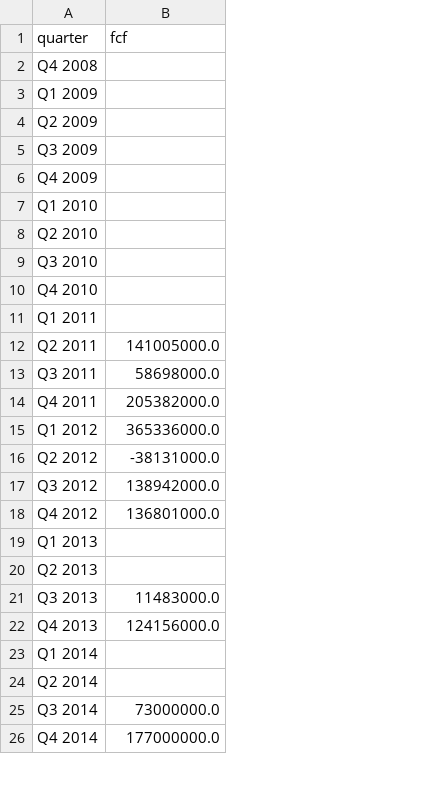
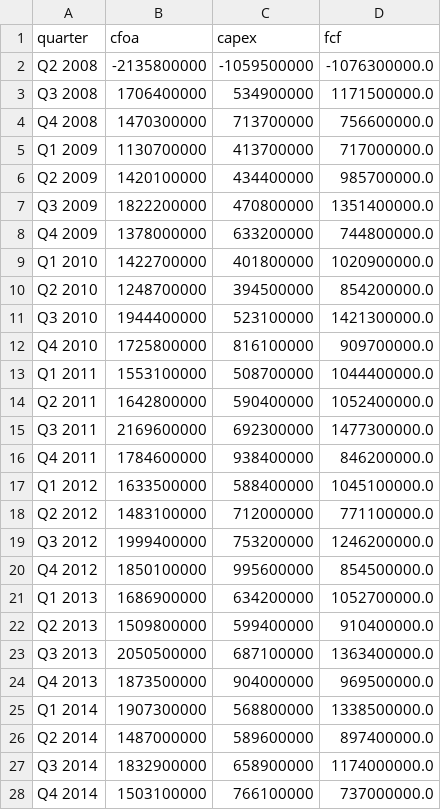
Before and after one commit to jenikslavik/6-7Project, a CSV file: output.csv, drawn as a sheet; only a part is shown; addresses are those after the commit; the diff covers the shown part only; the diff names each change by its address in the sheet, - before the commit and + after, or states it on an @@ line.

```diff
--- a/output.csv
+++ b/output.csv
+column B (cfoa), rows 4-28: 1470300000 | 1130700000 | 1420100000 | 1822200000 | 1378000000 | 1422700000 | 1248700000 | 1944400000 | 1725800000 | 1553100000 | 1642800000 | 2169600000 | 1784600000 | 1633500000 | 1483100000 | 1999400000 | 1850100000 | 1686900000 | 1509800000 | 2050500000 | 1873500000 | 1907300000 | 1487000000 | 1832900000 | 1503100000
+column C (capex), rows 4-28: 713700000 | 413700000 | 434400000 | 470800000 | 633200000 | 401800000 | 394500000 | 523100000 | 816100000 | 508700000 | 590400000 | 692300000 | 938400000 | 588400000 | 712000000 | 753200000 | 995600000 | 634200000 | 599400000 | 687100000 | 904000000 | 568800000 | 589600000 | 658900000 | 766100000
+row 2: Q2 2008 | -2135800000 | -1059500000 | -1076300000.0
+row 3: Q3 2008 | 1706400000 | 534900000 | 1171500000.0
-D4 (fcf): (empty)
+D4 (fcf): 756600000.0
-D5 (fcf): (empty)
+D5 (fcf): 717000000.0
-D6 (fcf): (empty)
+D6 (fcf): 985700000.0
-D7 (fcf): (empty)
+D7 (fcf): 1351400000.0
-D8 (fcf): (empty)
+D8 (fcf): 744800000.0
-D9 (fcf): (empty)
+D9 (fcf): 1020900000.0
-D10 (fcf): (empty)
+D10 (fcf): 854200000.0
-D11 (fcf): (empty)
+D11 (fcf): 1421300000.0
-D12 (fcf): (empty)
+D12 (fcf): 909700000.0
-D13 (fcf): (empty)
+D13 (fcf): 1044400000.0
-D14 (fcf): 141005000.0
+D14 (fcf): 1052400000.0
-D15 (fcf): 58698000.0
+D15 (fcf): 1477300000.0
-D16 (fcf): 205382000.0
+D16 (fcf): 846200000.0
-D17 (fcf): 365336000.0
+D17 (fcf): 1045100000.0
-D18 (fcf): -38131000.0
+D18 (fcf): 771100000.0
-D19 (fcf): 138942000.0
+D19 (fcf): 1246200000.0
-D20 (fcf): 136801000.0
+D20 (fcf): 854500000.0
-D21 (fcf): (empty)
+D21 (fcf): 1052700000.0
-D22 (fcf): (empty)
+D22 (fcf): 910400000.0
-D23 (fcf): 11483000.0
+D23 (fcf): 1363400000.0
-D24 (fcf): 124156000.0
+D24 (fcf): 969500000.0
-D25 (fcf): (empty)
+D25 (fcf): 1338500000.0
-D26 (fcf): (empty)
+D26 (fcf): 897400000.0
-D27 (fcf): 73000000.0
+D27 (fcf): 1174000000.0
-D28 (fcf): 177000000.0
+D28 (fcf): 737000000.0
```
Also changed, not shown: 1 added row and 41 edited cells elsewhere in this file, 1 other file.
